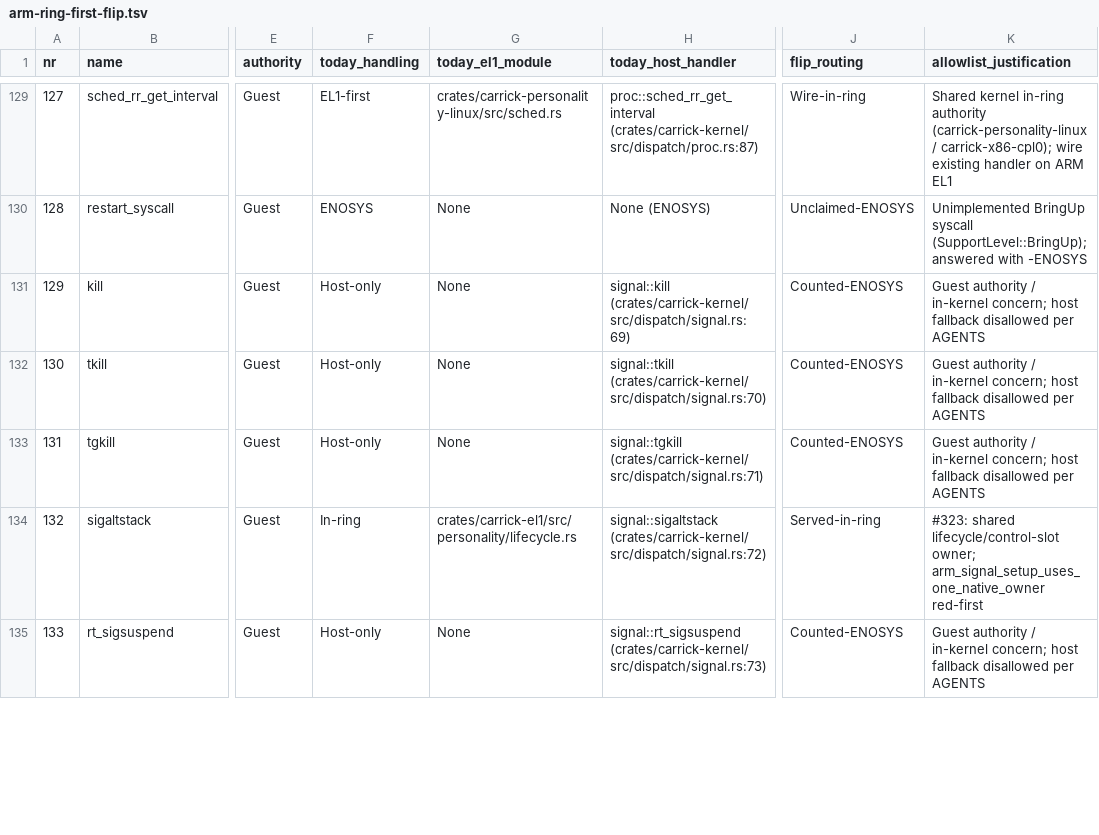
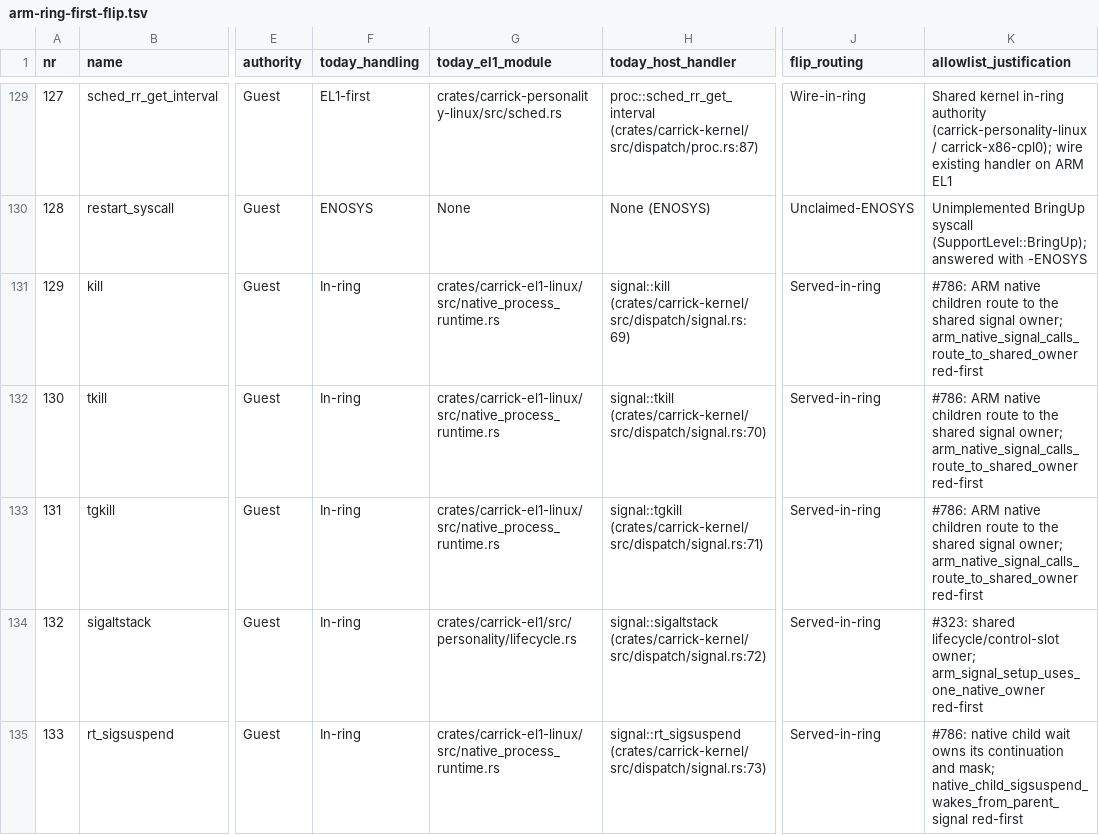
Before and after one commit to carrick-sh/carrick, a TSV file: docs/design/arm-ring-first-flip.tsv, drawn as a sheet; only a part is shown, gaps mark what is left out; the diff covers the shown part only; the diff names each change by its address in the sheet, - before the commit and + after, or states it on an @@ line.

```diff
--- a/docs/design/arm-ring-first-flip.tsv
+++ b/docs/design/arm-ring-first-flip.tsv
-F131:F133 (today_handling): Host-only
+F131:F133 (today_handling): In-ring
-G131:G133 (today_el1_module): None
+G131:G133 (today_el1_module): crates/carrick-el1-linux/src/native_process_runtime.rs
-J131:J133 (flip_routing): Counted-ENOSYS
+J131:J133 (flip_routing): Served-in-ring
-K131:K133 (allowlist_justification): Guest authority / in-kernel concern; host fallback disallowed per AGENTS
+K131:K133 (allowlist_justification): #786: ARM native children route to the shared signal owner; arm_native_signal_calls_route_to_shared_owner red-first
-F135 (today_handling): Host-only
+F135 (today_handling): In-ring
-G135 (today_el1_module): None
+G135 (today_el1_module): crates/carrick-el1-linux/src/native_process_runtime.rs
-J135 (flip_routing): Counted-ENOSYS
+J135 (flip_routing): Served-in-ring
-K135 (allowlist_justification): Guest authority / in-kernel concern; host fallback disallowed per AGENTS
+K135 (allowlist_justification): #786: native child wait owns its continuation and mask; native_child_sigsuspend_wakes_from_parent_signal red-first
```
Also changed, not shown: 20 edited cells elsewhere in this file, 11 other files.
